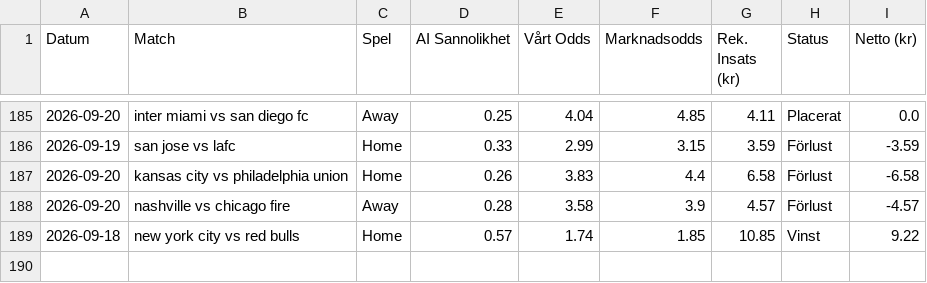
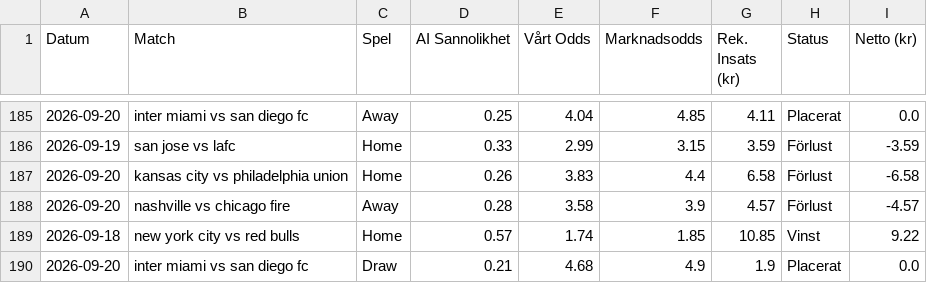
Before and after one commit to bjorndalman/website, a CSV file: data/betting_history.csv, drawn as a sheet; only a part is shown, gaps mark what is left out.

Commit message:
🏆 Automatisk synk: Ny bot-data och JSON-filer

```diff
--- a/data/betting_history.csv
+++ b/data/betting_history.csv
@@ -189 +189,2 @@ Datum,Match,Spel,AI Sannolikhet,Vårt Odds,Marknadsodds,Rek. Insats (kr),Status,
 2026-09-18,new york city vs red bulls,Home,0.57,1.74,1.85,10.85,Vinst,9.22
+2026-09-20,inter miami vs san diego fc,Draw,0.21,4.68,4.9,1.9,Placerat,0.0
```
Also changed, not shown: 2 other files.
